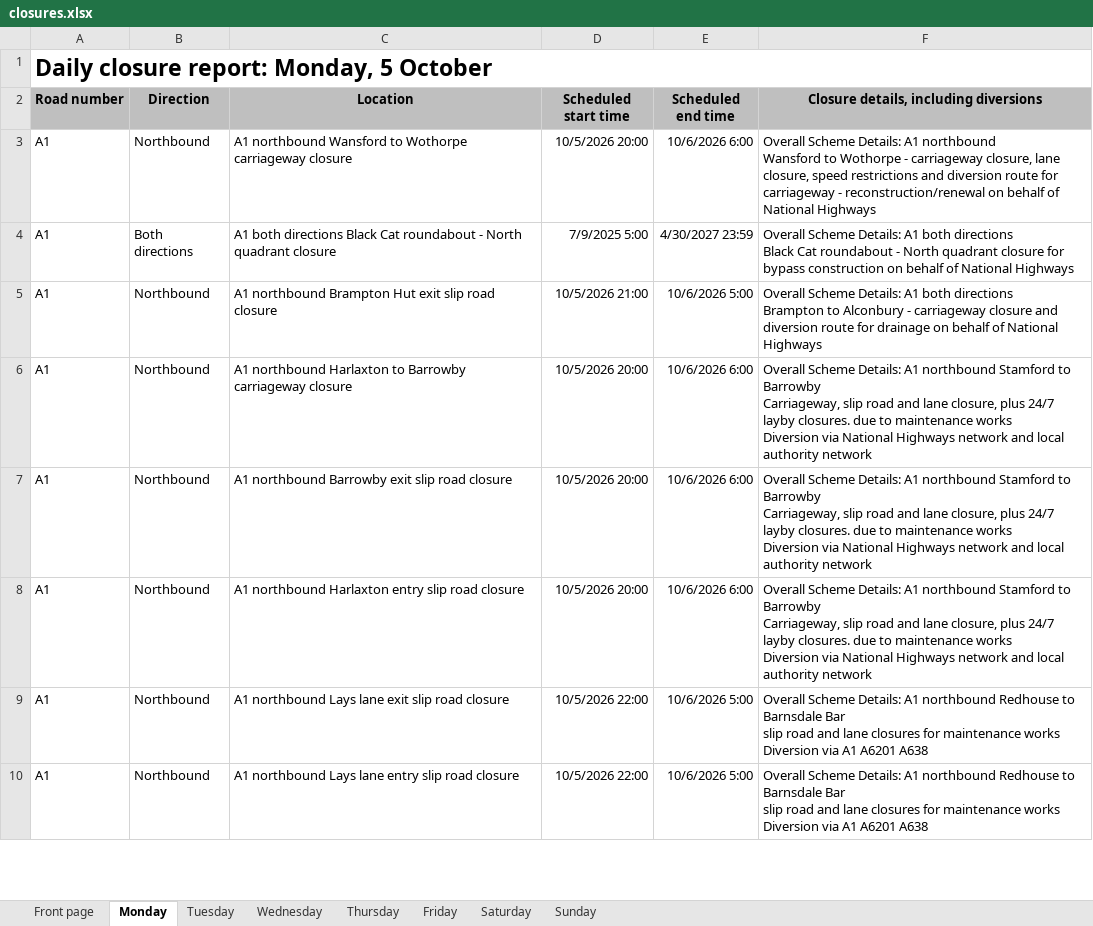
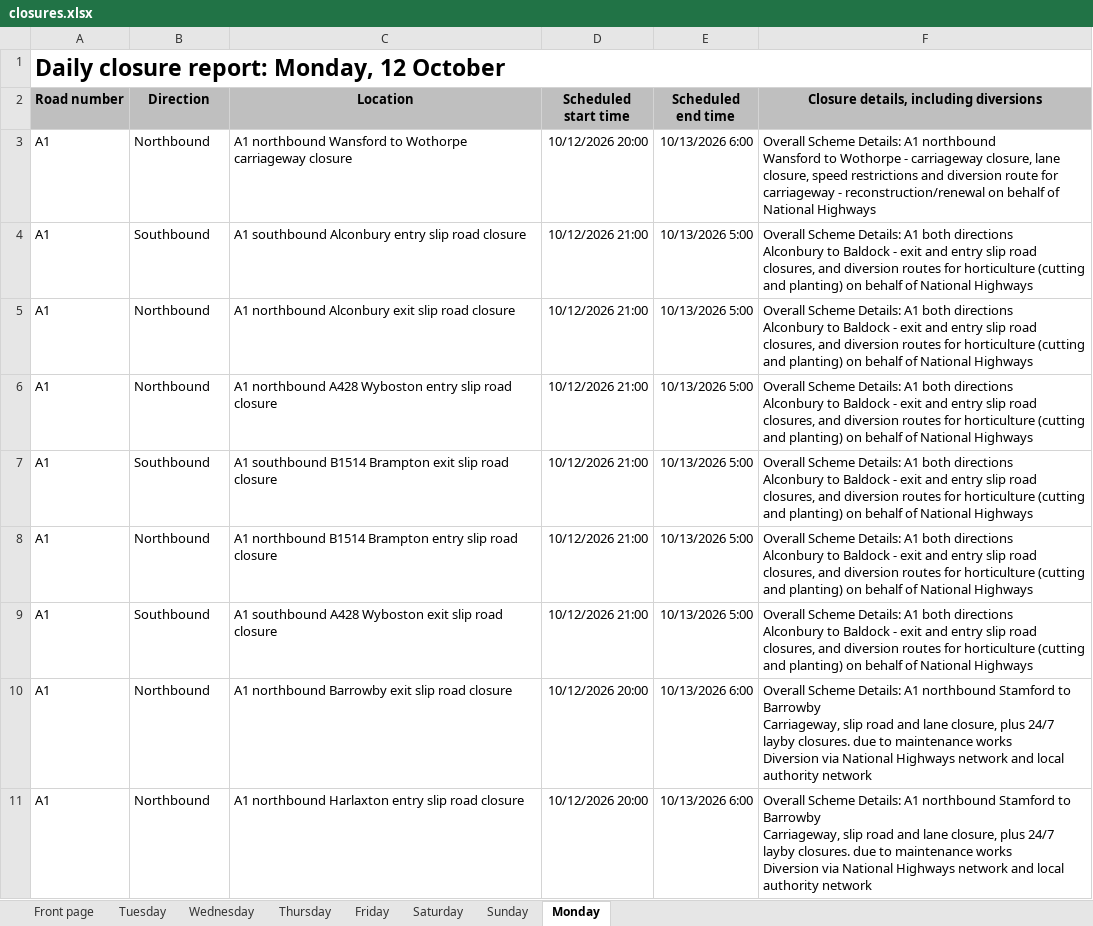
Before and after one commit to mnmred/uk-route-checker, an Excel workbook: closures.xlsx, sheet Monday, drawn as a sheet; only a part is shown; values as stored, in another font and other column widths than the file's, no borders; charts and pictures and conditional formats not drawn; removed rows and columns are numbered as before the commit, all else as after; ↵ is a line break in a cell; the diff covers the shown part only; the diff names each change by its address in the sheet, - before the commit and + after, or states it on an @@ line.

```diff
--- a/closures.xlsx (sheet Monday)
+++ b/closures.xlsx (sheet Monday)
@@ sheet tab order changed: Front page | Tuesday | Wednesday | Thursday | Friday | Saturday | Sunday | Monday @@
-A1 (Road number): Daily closure report: Monday, 5 October
+A1 (Road number): Daily closure report: Monday, 12 October
-D3 (Scheduled start time): 10/5/2026 20:00
+D3 (Scheduled start time): 10/12/2026 20:00
-E3 (Scheduled end time): 10/6/2026 6:00
+E3 (Scheduled end time): 10/13/2026 6:00
-row 4: A1 | Both directions | A1 both directions Black Cat roundabout - North quadrant closure | 7/9/2025 5:00 | 4/30/2027 23:59 | Overall Scheme Details: A1 both directions ↵ Black Cat roundabout - North quadrant closure for bypass construction on behalf of National Highways
+row 4: A1 | Southbound | A1 southbound Alconbury entry slip road closure | 10/12/2026 21:00 | 10/13/2026 5:00 | Overall Scheme Details: A1 both directions ↵ Alconbury to Baldock - exit and entry slip road closures, and diversion routes for horticulture (cutting and planting) on behalf of National Highways
-C5 (Location): A1 northbound Brampton Hut exit slip…
+C5 (Location): A1 northbound Alconbury exit slip…
-D5 (Scheduled start time): 10/5/2026 21:00
+D5 (Scheduled start time): 10/12/2026 21:00
-E5 (Scheduled end time): 10/6/2026 5:00
+E5 (Scheduled end time): 10/13/2026 5:00
-F5: …both directions ↵ Brampton to Alconbury - carriageway closure and diversion route for drainage on behalf…
+F5: …both directions ↵ Alconbury to Baldock - exit and entry slip road closures, and diversion routes for horticulture (cutting and planting) on behalf…
-C6 (Location): A1 northbound Harlaxton to Barrowby carriageway closure
+C6 (Location): A1 northbound A428 Wyboston entry slip road closure
-D6 (Scheduled start time): 10/5/2026 20:00
+D6 (Scheduled start time): 10/12/2026 21:00
-E6 (Scheduled end time): 10/6/2026 6:00
+E6 (Scheduled end time): 10/13/2026 5:00
-F6: …Details: A1 northbound Stamford to Barrowby ↵ Carriageway, slip road and lane closure, plus 24/7 layby closures. due to maintenance works ↵ Diversion via National Highways network and local authority network
+F6: …Details: A1 both directions ↵ Alconbury to Baldock - exit and entry slip road closures, and diversion routes for horticulture (cutting and planting) on behalf of National Highways
+row 7: A1 | Southbound | A1 southbound B1514 Brampton exit slip road closure | 10/12/2026 21:00 | 10/13/2026 5:00 | Overall Scheme Details: A1 both directions ↵ Alconbury to Baldock - exit and entry slip road closures, and diversion routes for horticulture (cutting and planting) on behalf of National Highways
+row 8: A1 | Northbound | A1 northbound B1514 Brampton entry slip road closure | 10/12/2026 21:00 | 10/13/2026 5:00 | Overall Scheme Details: A1 both directions ↵ Alconbury to Baldock - exit and entry slip road closures, and diversion routes for horticulture (cutting and planting) on behalf of National Highways
+row 9: A1 | Southbound | A1 southbound A428 Wyboston exit slip road closure | 10/12/2026 21:00 | 10/13/2026 5:00 | Overall Scheme Details: A1 both directions ↵ Alconbury to Baldock - exit and entry slip road closures, and diversion routes for horticulture (cutting and planting) on behalf of National Highways
-D10:D11 (Scheduled start time): 10/5/2026 20:00
+D10:D11 (Scheduled start time): 10/12/2026 20:00
-E10:E11 (Scheduled end time): 10/6/2026 6:00
+E10:E11 (Scheduled end time): 10/13/2026 6:00
-row 9: A1 | Northbound | A1 northbound Lays lane exit slip road closure | 10/5/2026 22:00 | 10/6/2026 5:00 | Overall Scheme Details: A1 northbound Redhouse to Barnsdale Bar ↵ slip road and lane closures for maintenance works ↵ Diversion via A1 A6201 A638
-row 10: A1 | Northbound | A1 northbound Lays lane entry slip road closure | 10/5/2026 22:00 | 10/6/2026 5:00 | Overall Scheme Details: A1 northbound Redhouse to Barnsdale Bar ↵ slip road and lane closures for maintenance works ↵ Diversion via A1 A6201 A638
```
Also changed, not shown: 97 added rows, 99 removed rows and 495 edited cells elsewhere in this sheet, sheet Tuesday, sheet Wednesday, sheet Friday, sheet Thursday, sheet Front page, sheet Sunday, 1 more sheet, formulas that keep their value, charts or pictures.
